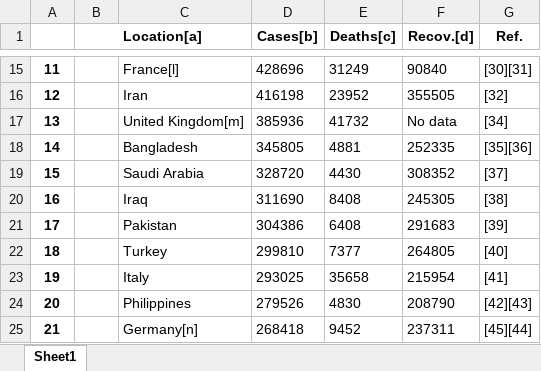
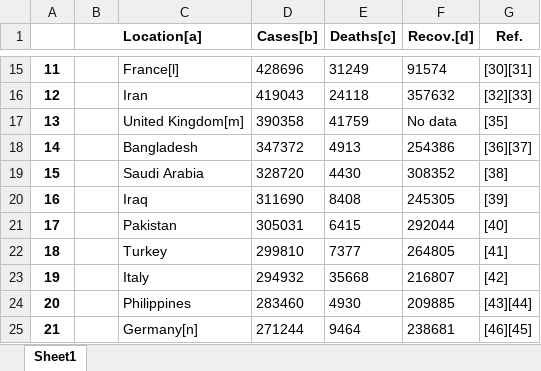
Before and after one commit to techsparksguru/data_ai_for_all, an Excel workbook: class1_explore/scrapers/covid_wiki_stats.xlsx, sheet Sheet1, drawn as a sheet; only a part is shown, gaps mark what is left out; values as stored, in another font and other column widths than the file's, no borders; the diff covers the shown part only; the diff names each change by its address in the sheet, - before the commit and + after, or states it on an @@ line.

```diff
--- a/class1_explore/scrapers/covid_wiki_stats.xlsx (sheet Sheet1)
+++ b/class1_explore/scrapers/covid_wiki_stats.xlsx (sheet Sheet1)
-F15 (Recov.[d]): 90840
+F15 (Recov.[d]): 91574
-D16 (Cases[b]): 416198
+D16 (Cases[b]): 419043
-E16 (Deaths[c]): 23952
+E16 (Deaths[c]): 24118
-F16 (Recov.[d]): 355505
+F16 (Recov.[d]): 357632
-G16 (Ref.): [32]
+G16 (Ref.): [32][33]
-D17 (Cases[b]): 385936
+D17 (Cases[b]): 390358
-E17 (Deaths[c]): 41732
+E17 (Deaths[c]): 41759
-G17 (Ref.): [34]
+G17 (Ref.): [35]
-D18 (Cases[b]): 345805
+D18 (Cases[b]): 347372
-E18 (Deaths[c]): 4881
+E18 (Deaths[c]): 4913
-F18 (Recov.[d]): 252335
+F18 (Recov.[d]): 254386
-G18 (Ref.): [35][36]
+G18 (Ref.): [36][37]
-G19 (Ref.): [37]
+G19 (Ref.): [38]
-G20 (Ref.): [38]
+G20 (Ref.): [39]
-D21 (Cases[b]): 304386
+D21 (Cases[b]): 305031
-E21 (Deaths[c]): 6408
+E21 (Deaths[c]): 6415
-F21 (Recov.[d]): 291683
+F21 (Recov.[d]): 292044
-G21 (Ref.): [39]
+G21 (Ref.): [40]
-G22 (Ref.): [40]
+G22 (Ref.): [41]
-D23 (Cases[b]): 293025
+D23 (Cases[b]): 294932
-E23 (Deaths[c]): 35658
+E23 (Deaths[c]): 35668
-F23 (Recov.[d]): 215954
+F23 (Recov.[d]): 216807
-G23 (Ref.): [41]
+G23 (Ref.): [42]
-D24 (Cases[b]): 279526
+D24 (Cases[b]): 283460
-E24 (Deaths[c]): 4830
+E24 (Deaths[c]): 4930
-F24 (Recov.[d]): 208790
+F24 (Recov.[d]): 209885
-G24 (Ref.): [42][43]
+G24 (Ref.): [43][44]
-D25 (Cases[b]): 268418
+D25 (Cases[b]): 271244
-E25 (Deaths[c]): 9452
+E25 (Deaths[c]): 9464
-F25 (Recov.[d]): 237311
+F25 (Recov.[d]): 238681
-G25 (Ref.): [45][44]
+G25 (Ref.): [46][45]
```
Also changed, not shown: 514 edited cells elsewhere in this sheet, 1 other file.
